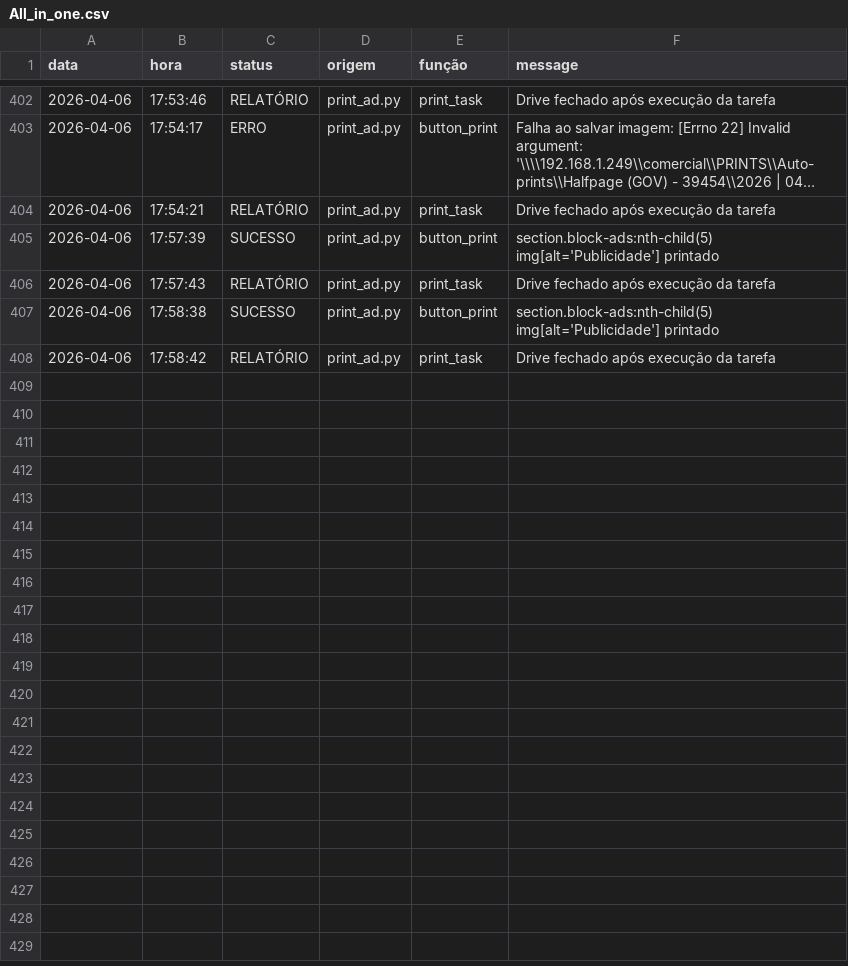
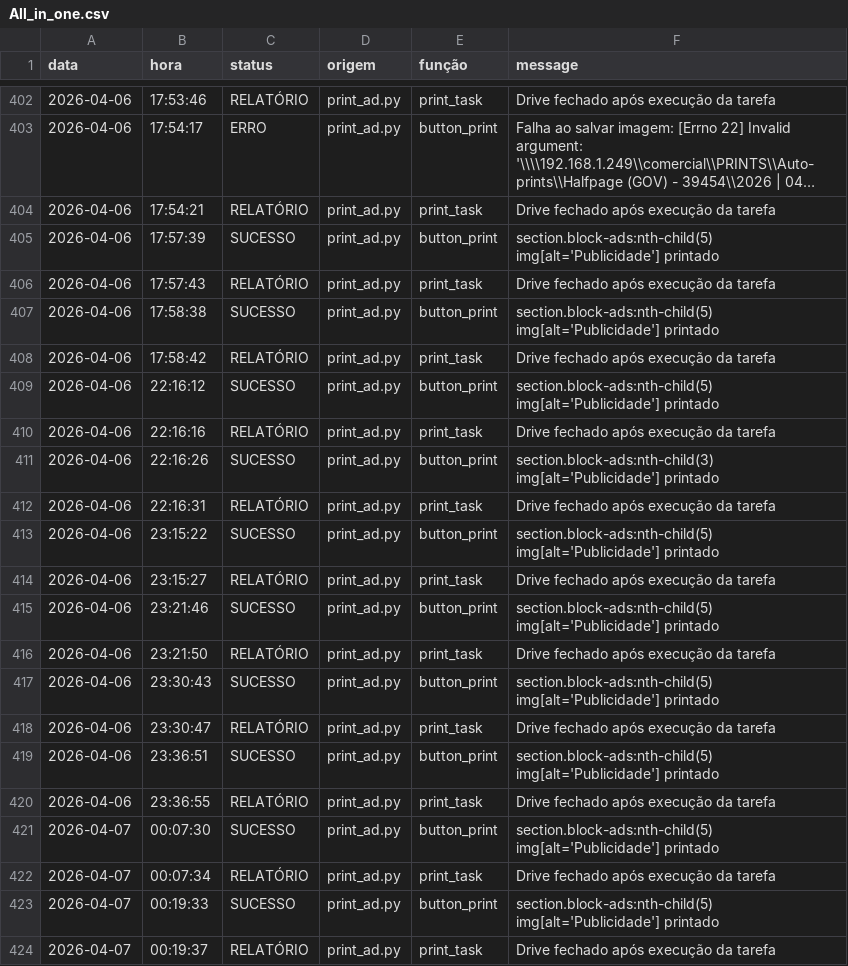
Before and after one commit to Krat-s/o_hoje_files, a CSV file: Global/Logs/All_in_one.csv, drawn as a sheet; only a part is shown, gaps mark what is left out; long unchanged cells end in …; the diff names each change by its address in the sheet, - before the commit and + after, or states it on an @@ line.

```diff
--- a/Global/Logs/All_in_one.csv
+++ b/Global/Logs/All_in_one.csv
+row 409: 2026-04-06 | 22:16:12 | SUCESSO | print_ad.py | button_print | section.block-ads:nth-child(5) img[alt='Publicidade'] printado
+row 410: 2026-04-06 | 22:16:16 | RELATÓRIO | print_ad.py | print_task | Drive fechado após execução da tarefa
+row 411: 2026-04-06 | 22:16:26 | SUCESSO | print_ad.py | button_print | section.block-ads:nth-child(3) img[alt='Publicidade'] printado
+row 412: 2026-04-06 | 22:16:31 | RELATÓRIO | print_ad.py | print_task | Drive fechado após execução da tarefa
+row 413: 2026-04-06 | 23:15:22 | SUCESSO | print_ad.py | button_print | section.block-ads:nth-child(5) img[alt='Publicidade'] printado
+row 414: 2026-04-06 | 23:15:27 | RELATÓRIO | print_ad.py | print_task | Drive fechado após execução da tarefa
+row 415: 2026-04-06 | 23:21:46 | SUCESSO | print_ad.py | button_print | section.block-ads:nth-child(5) img[alt='Publicidade'] printado
+row 416: 2026-04-06 | 23:21:50 | RELATÓRIO | print_ad.py | print_task | Drive fechado após execução da tarefa
+row 417: 2026-04-06 | 23:30:43 | SUCESSO | print_ad.py | button_print | section.block-ads:nth-child(5) img[alt='Publicidade'] printado
+row 418: 2026-04-06 | 23:30:47 | RELATÓRIO | print_ad.py | print_task | Drive fechado após execução da tarefa
+row 419: 2026-04-06 | 23:36:51 | SUCESSO | print_ad.py | button_print | section.block-ads:nth-child(5) img[alt='Publicidade'] printado
+row 420: 2026-04-06 | 23:36:55 | RELATÓRIO | print_ad.py | print_task | Drive fechado após execução da tarefa
+row 421: 2026-04-07 | 00:07:30 | SUCESSO | print_ad.py | button_print | section.block-ads:nth-child(5) img[alt='Publicidade'] printado
+row 422: 2026-04-07 | 00:07:34 | RELATÓRIO | print_ad.py | print_task | Drive fechado após execução da tarefa
+row 423: 2026-04-07 | 00:19:33 | SUCESSO | print_ad.py | button_print | section.block-ads:nth-child(5) img[alt='Publicidade'] printado
+row 424: 2026-04-07 | 00:19:37 | RELATÓRIO | print_ad.py | print_task | Drive fechado após execução da tarefa
```
Also changed, not shown: Global/Logs/edition_info.csv, Global/Logs/print_ad.csv, 3 other files.
